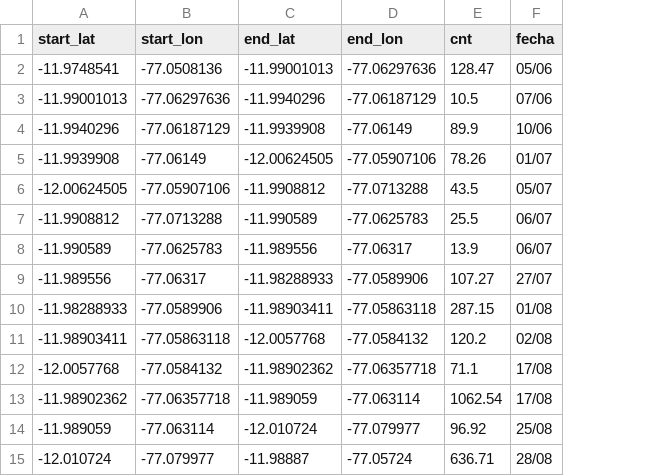
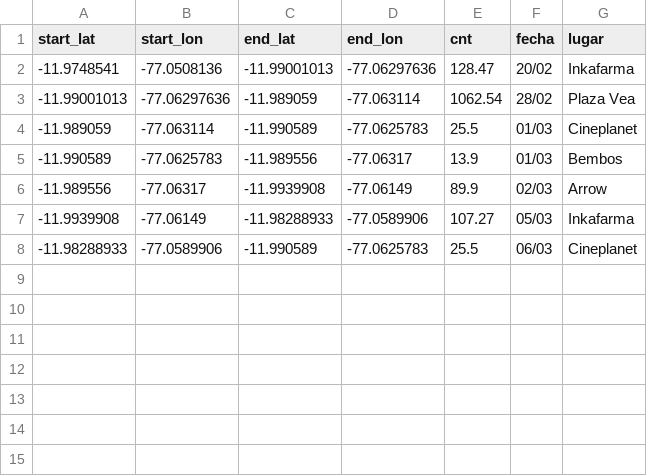
Before and after one commit to edwinyonyee/Dashboard, a CSV file: Trayectoria.csv, drawn as a sheet; removed rows and columns are numbered as before the commit, all else as after; the diff names each change by its address in the sheet, - before the commit and + after, or states it on an @@ line.

Commit message:
Add files via upload

```diff
--- a/Trayectoria.csv
+++ b/Trayectoria.csv
+column G (lugar), rows 2-6: Inkafarma | Plaza Vea | Cineplanet | Bembos | Arrow; row 8: Cineplanet
-F2 (fecha): 05/06
+F2 (fecha): 20/02
-C3 (end_lat): -11.9940296
+C3 (end_lat): -11.989059
-D3 (end_lon): -77.06187129
+D3 (end_lon): -77.063114
-E3 (cnt): 10.5
+E3 (cnt): 1062.54
-F3 (fecha): 07/06
+F3 (fecha): 28/02
-row 4: -11.9940296 | -77.06187129 | -11.9939908 | -77.06149 | 89.9 | 10/06
-row 5: -11.9939908 | -77.06149 | -12.00624505 | -77.05907106 | 78.26 | 01/07
-row 6: -12.00624505 | -77.05907106 | -11.9908812 | -77.0713288 | 43.5 | 05/07
-A4 (start_lat): -11.9908812
+A4 (start_lat): -11.989059
-B4 (start_lon): -77.0713288
+B4 (start_lon): -77.063114
-F4:F5 (fecha): 06/07
+F4:F5 (fecha): 01/03
-C6 (end_lat): -11.98288933
+C6 (end_lat): -11.9939908
-D6 (end_lon): -77.0589906
+D6 (end_lon): -77.06149
-E6 (cnt): 107.27
+E6 (cnt): 89.9
-F6 (fecha): 27/07
+F6 (fecha): 02/03
+row 7: -11.9939908 | -77.06149 | -11.98288933 | -77.0589906 | 107.27 | 05/03 | Inkafarma
-C8 (end_lat): -11.98903411
+C8 (end_lat): -11.990589
-D8 (end_lon): -77.05863118
+D8 (end_lon): -77.0625783
-E8 (cnt): 287.15
+E8 (cnt): 25.5
-F8 (fecha): 01/08
+F8 (fecha): 06/03
-row 11: -11.98903411 | -77.05863118 | -12.0057768 | -77.0584132 | 120.2 | 02/08
-row 12: -12.0057768 | -77.0584132 | -11.98902362 | -77.06357718 | 71.1 | 17/08
-row 13: -11.98902362 | -77.06357718 | -11.989059 | -77.063114 | 1062.54 | 17/08
-row 14: -11.989059 | -77.063114 | -12.010724 | -77.079977 | 96.92 | 25/08
-row 15: -12.010724 | -77.079977 | -11.98887 | -77.05724 | 636.71 | 28/08
```
